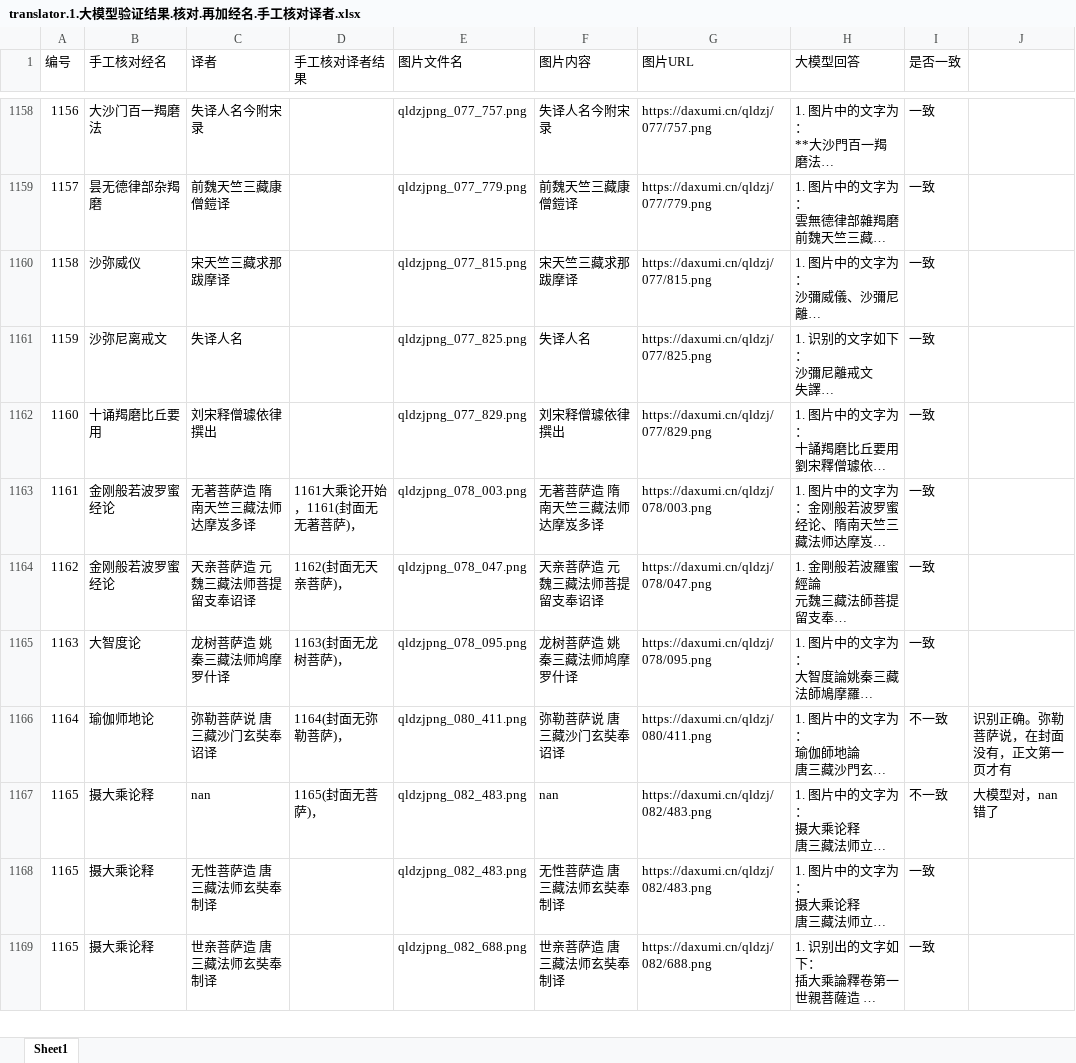
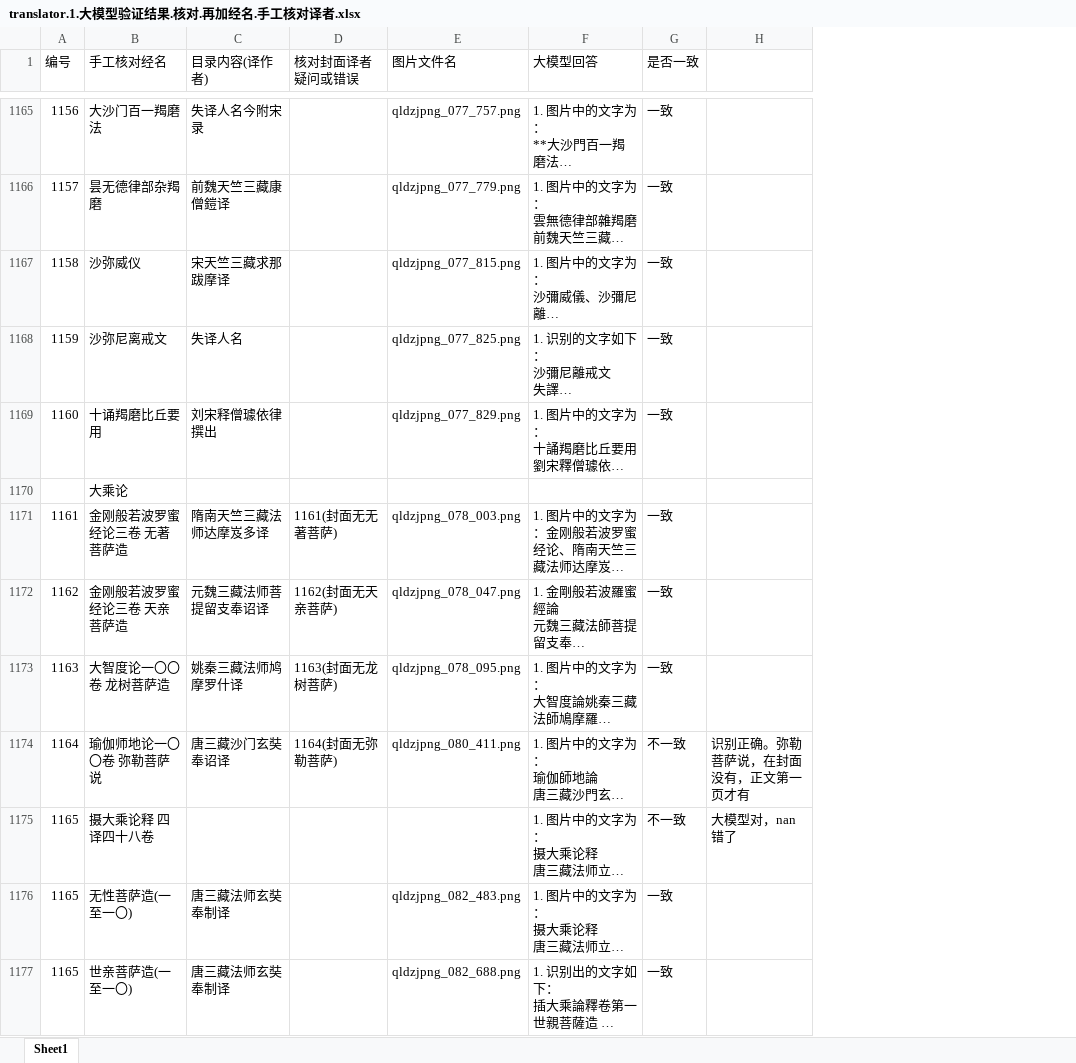
Before and after one commit to abibazhi/qldzjml, an Excel workbook: 5.verifyTranslator/translator.1.大模型验证结果.核对.再加经名.手工核对译者.xlsx, sheet Sheet1, drawn as a sheet; only a part is shown, gaps mark what is left out; long unchanged cells end in …; values as stored, in another font and other column widths than the file's, no cell formats; conditional formats not drawn; removed rows and columns are numbered as before the commit, all else as after; rows hold the shown columns only; the diff covers the shown part only; the diff names each change by its address in the sheet, - before the commit and + after, or states it on an @@ line.

Commit message:
n经同卷的信息增补了，显式的有n经同卷的。其它三经同卷和四经同卷，二经同卷应该还有很多。

```diff
--- a/5.verifyTranslator/translator.1.大模型验证结果.核对.再加经名.手工核对译者.xlsx (sheet Sheet1)
+++ b/5.verifyTranslator/translator.1.大模型验证结果.核对.再加经名.手工核对译者.xlsx (sheet Sheet1)
-column D (手工核对译者结果), rows 1163-1167: 1161大乘论开始，1161(封面无无著菩萨)， | 1162(封面无天亲菩萨)， | 1163(封面无龙树菩萨)， | 1164(封面无弥勒菩萨)， | 1165(封面无菩萨)，
+column D (核对封面译者疑问或错误), rows 1171-1174: 1161(封面无无著菩萨) | 1162(封面无天亲菩萨) | 1163(封面无龙树菩萨) | 1164(封面无弥勒菩萨)
-column F (图片内容), rows 1158-1169: 失译人名今附宋录 | 前魏天竺三藏康僧鎧译 | 宋天竺三藏求那跋摩译 | 失译人名 | 刘宋释僧璩依律撰出 | 无著菩萨造 隋南天竺三藏法师达摩岌多译 | 天亲菩萨造 元魏三藏法师菩提留支奉诏译 | 龙树菩萨造 姚秦三藏法师鸠摩罗什译 | 弥勒菩萨说 唐三藏沙门玄奘奉诏译 | nan | 无性菩萨造 唐三藏法师玄奘奉制译 | 世亲菩萨造 唐三藏法师玄奘奉制译
-column G (图片URL), rows 1158-1169: https://daxumi.cn/qldzj/077/757.png | https://daxumi.cn/qldzj/077/779.png | https://daxumi.cn/qldzj/077/815.png | https://daxumi.cn/qldzj/077/825.png | https://daxumi.cn/qldzj/077/829.png | https://daxumi.cn/qldzj/078/003.png | https://daxumi.cn/qldzj/078/047.png | https://daxumi.cn/qldzj/078/095.png | https://daxumi.cn/qldzj/080/411.png | https://daxumi.cn/qldzj/082/483.png | https://daxumi.cn/qldzj/082/483.png | https://daxumi.cn/qldzj/082/688.png
-C1: 译者
+C1: 目录内容(译作者)
+row 1170:  | 大乘论
-B1171 (手工核对经名): 金刚般若波罗蜜经论
+B1171 (手工核对经名): 金刚般若波罗蜜经论三卷 无著菩萨造
-C1171 (目录内容(译作者)): 无著菩萨造 隋南天竺三藏法师达摩岌多译
+C1171 (目录内容(译作者)): 隋南天竺三藏法师达摩岌多译
-B1172 (手工核对经名): 金刚般若波罗蜜经论
+B1172 (手工核对经名): 金刚般若波罗蜜经论三卷 天亲菩萨造
-C1172 (目录内容(译作者)): 天亲菩萨造 元魏三藏法师菩提留支奉诏译
+C1172 (目录内容(译作者)): 元魏三藏法师菩提留支奉诏译
-B1173 (手工核对经名): 大智度论
+B1173 (手工核对经名): 大智度论一〇〇卷 龙树菩萨造
-C1173 (目录内容(译作者)): 龙树菩萨造 姚秦三藏法师鸠摩罗什译
+C1173 (目录内容(译作者)): 姚秦三藏法师鸠摩罗什译
-B1174 (手工核对经名): 瑜伽师地论
+B1174 (手工核对经名): 瑜伽师地论一〇〇卷 弥勒菩萨说
-C1174 (目录内容(译作者)): 弥勒菩萨说 唐三藏沙门玄奘奉诏译
+C1174 (目录内容(译作者)): 唐三藏沙门玄奘奉诏译
-B1175 (手工核对经名): 摄大乘论释
+B1175 (手工核对经名): 摄大乘论释 四译四十八卷
-C1175 (目录内容(译作者)): nan
+C1175 (目录内容(译作者)): (empty)
-E1175 (图片文件名): qldzjpng_082_483.png
+E1175 (图片文件名): (empty)
-B1176 (手工核对经名): 摄大乘论释
+B1176 (手工核对经名): 无性菩萨造(一至一〇)
-C1176 (目录内容(译作者)): 无性菩萨造 唐三藏法师玄奘奉制译
+C1176 (目录内容(译作者)): 唐三藏法师玄奘奉制译
-B1177 (手工核对经名): 摄大乘论释
+B1177 (手工核对经名): 世亲菩萨造(一至一〇)
-C1177 (目录内容(译作者)): 世亲菩萨造 唐三藏法师玄奘奉制译
+C1177 (目录内容(译作者)): 唐三藏法师玄奘奉制译
```
Also changed, not shown: 10 added rows, 810 edited cells and row numbers in column A elsewhere in this sheet, cell formats.
